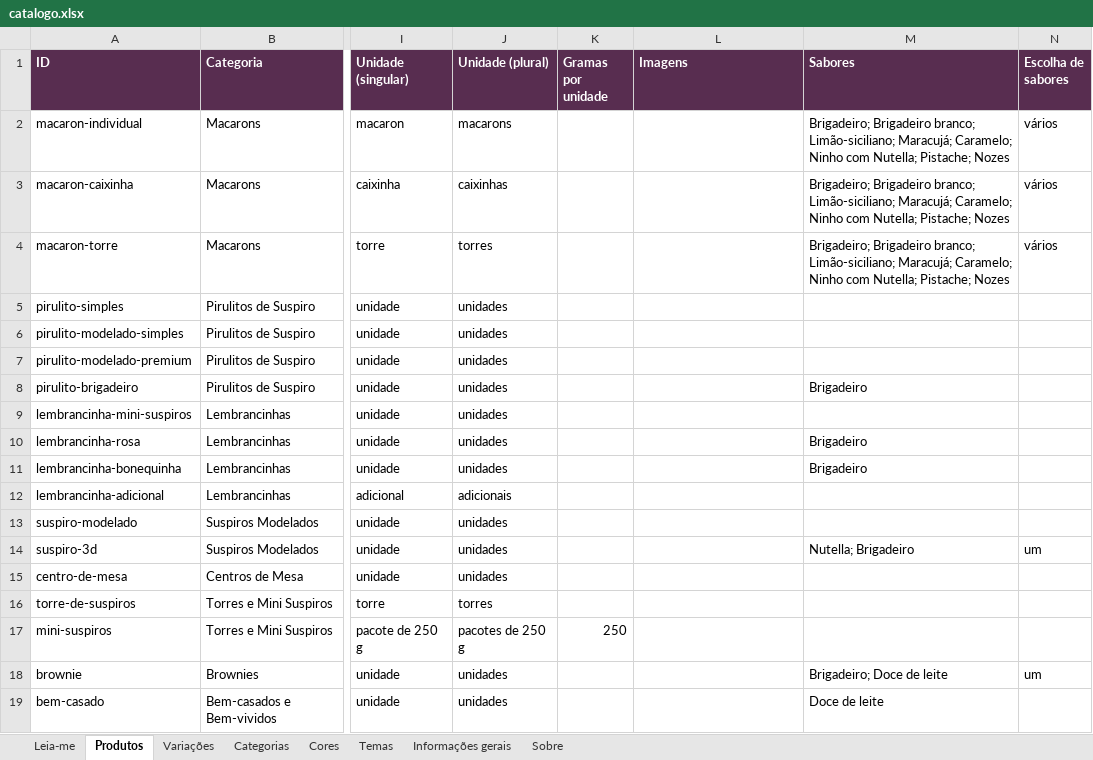
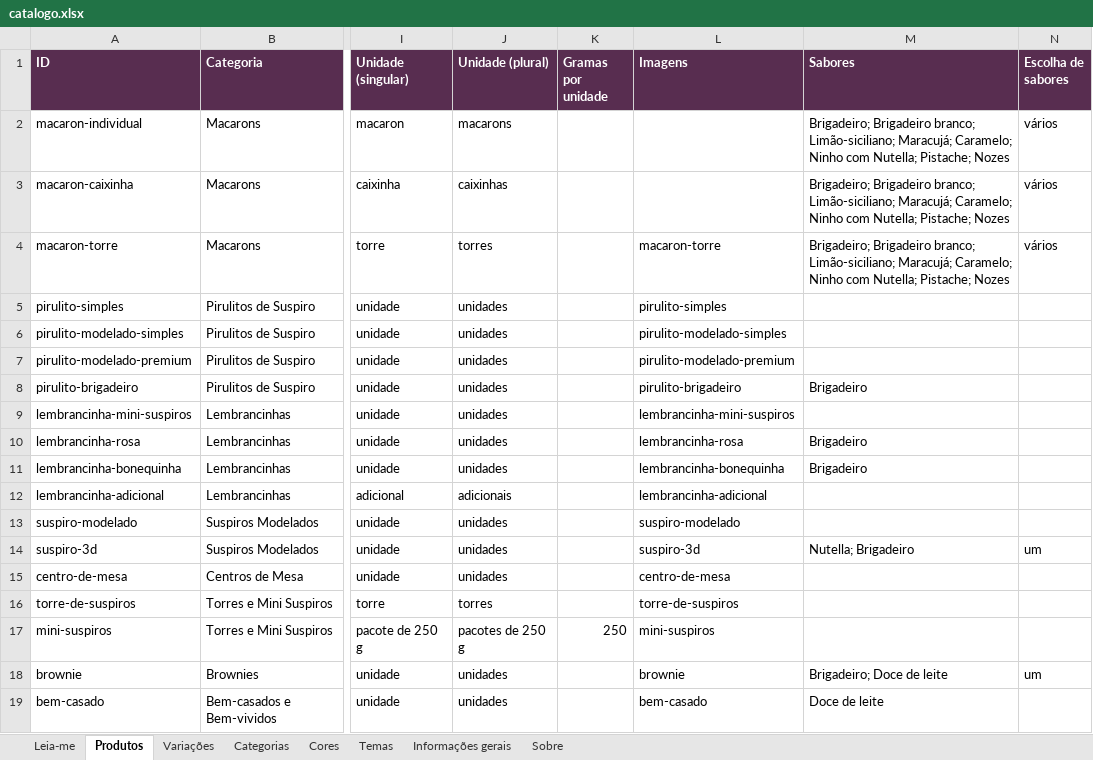
Before and after one commit to pjacquesc19-gif/delicias-da-jac, an Excel workbook: data/catalogo.xlsx, sheet Produtos, drawn as a sheet; only a part is shown, gaps mark what is left out; values as stored, in another font and other column widths than the file's, no borders; the diff names each change by its address in the sheet, - before the commit and + after, or states it on an @@ line.

```diff
--- a/data/catalogo.xlsx (sheet Produtos)
+++ b/data/catalogo.xlsx (sheet Produtos)
-L4 (Imagens): (empty)
+L4 (Imagens): macaron-torre
-L5 (Imagens): (empty)
+L5 (Imagens): pirulito-simples
-L6 (Imagens): (empty)
+L6 (Imagens): pirulito-modelado-simples
-L7 (Imagens): (empty)
+L7 (Imagens): pirulito-modelado-premium
-L8 (Imagens): (empty)
+L8 (Imagens): pirulito-brigadeiro
-L9 (Imagens): (empty)
+L9 (Imagens): lembrancinha-mini-suspiros
-L10 (Imagens): (empty)
+L10 (Imagens): lembrancinha-rosa
-L11 (Imagens): (empty)
+L11 (Imagens): lembrancinha-bonequinha
-L12 (Imagens): (empty)
+L12 (Imagens): lembrancinha-adicional
-L13 (Imagens): (empty)
+L13 (Imagens): suspiro-modelado
-L14 (Imagens): (empty)
+L14 (Imagens): suspiro-3d
-L15 (Imagens): (empty)
+L15 (Imagens): centro-de-mesa
-L16 (Imagens): (empty)
+L16 (Imagens): torre-de-suspiros
-L17 (Imagens): (empty)
+L17 (Imagens): mini-suspiros
-L18 (Imagens): (empty)
+L18 (Imagens): brownie
-L19 (Imagens): (empty)
+L19 (Imagens): bem-casado
```
Also changed, not shown: 21 other files.
